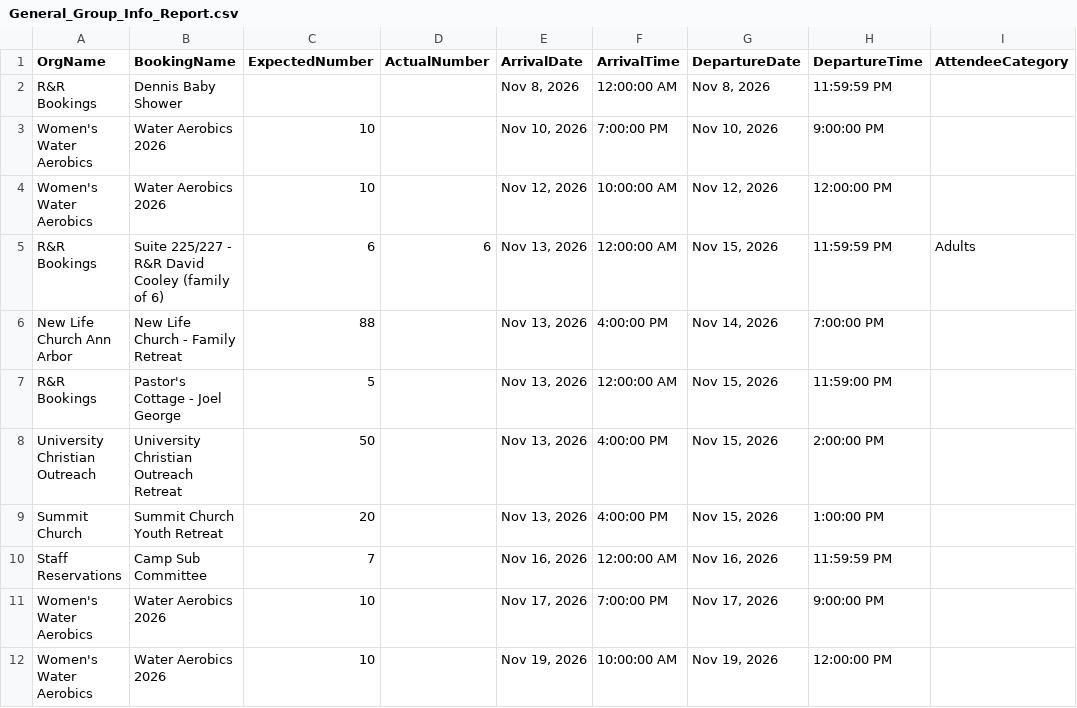
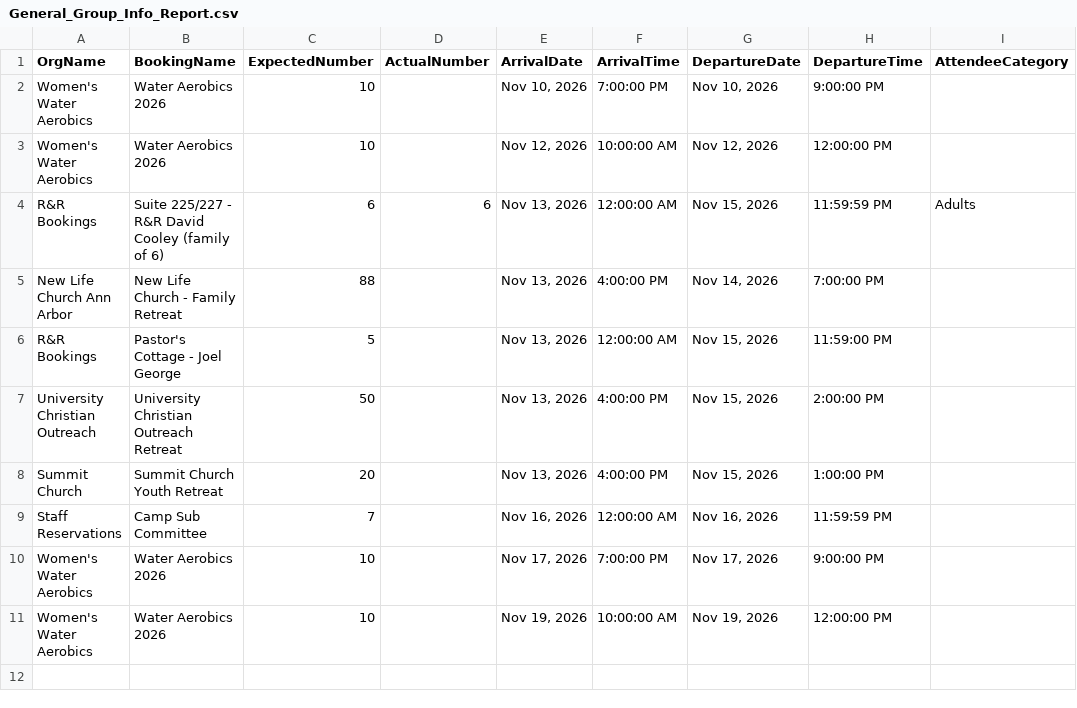
Before and after one commit to solomon123james-cmd/fhl-dashboard-data, a CSV file: data/General_Group_Info_Report.csv, drawn as a sheet; the diff names each change by its address in the sheet, - before the commit and + after, or states it on an @@ line.

Commit message:
sync: update data/General_Group_Info_Report.csv

```diff
--- a/data/General_Group_Info_Report.csv
+++ b/data/General_Group_Info_Report.csv
-row 2: R&R Bookings | Dennis Baby Shower |  |  | Nov 8, 2026 | 12:00:00 AM | Nov 8, 2026 | 11:59:59 PM
```
